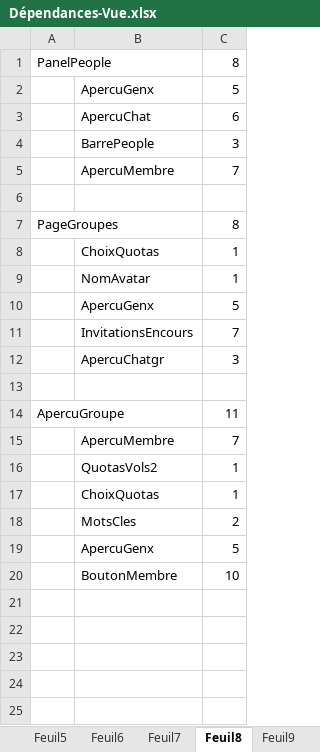
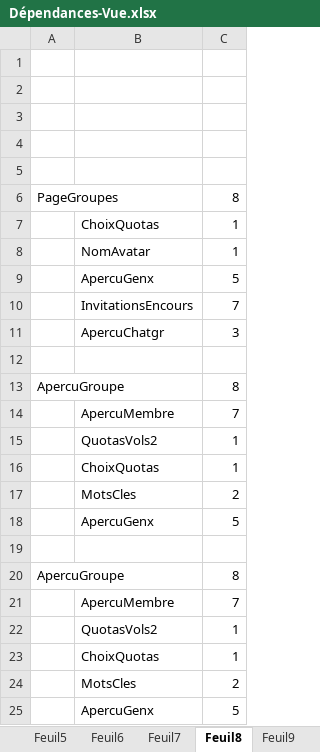
Before and after one commit to dsportes/asocial-doc, an Excel workbook: Dépendances-Vue.xlsx, sheet Feuil8, drawn as a sheet; values as stored, in another font and other column widths than the file's, no borders; addresses are those after the commit; the diff names each change by its address in the sheet, - before the commit and + after, or states it on an @@ line.

```diff
--- a/Dépendances-Vue.xlsx (sheet Feuil8)
+++ b/Dépendances-Vue.xlsx (sheet Feuil8)
-row 1: PanelPeople |  | 8
+row 1: (empty)
-row 2:  | ApercuGenx | 5
+row 2: (empty)
-row 3:  | ApercuChat | 6
+row 3: (empty)
-row 4:  | BarrePeople | 3
+row 4: (empty)
-C13: 11
+C13: 8
-row 19:  | BoutonMembre | 10
+row 19: (empty)
+row 20: ApercuGroupe |  | 8
@@ row 5 moved to row 21: ApercuMembre @@
+row 22:  | QuotasVols2 | 1
+row 23:  | ChoixQuotas | 1
+row 24:  | MotsCles | 2
+row 25:  | ApercuGenx | 5
```
Also changed, not shown: sheet Feuil1, sheet Feuil7, sheet Feuil10, other sheet tabs.
